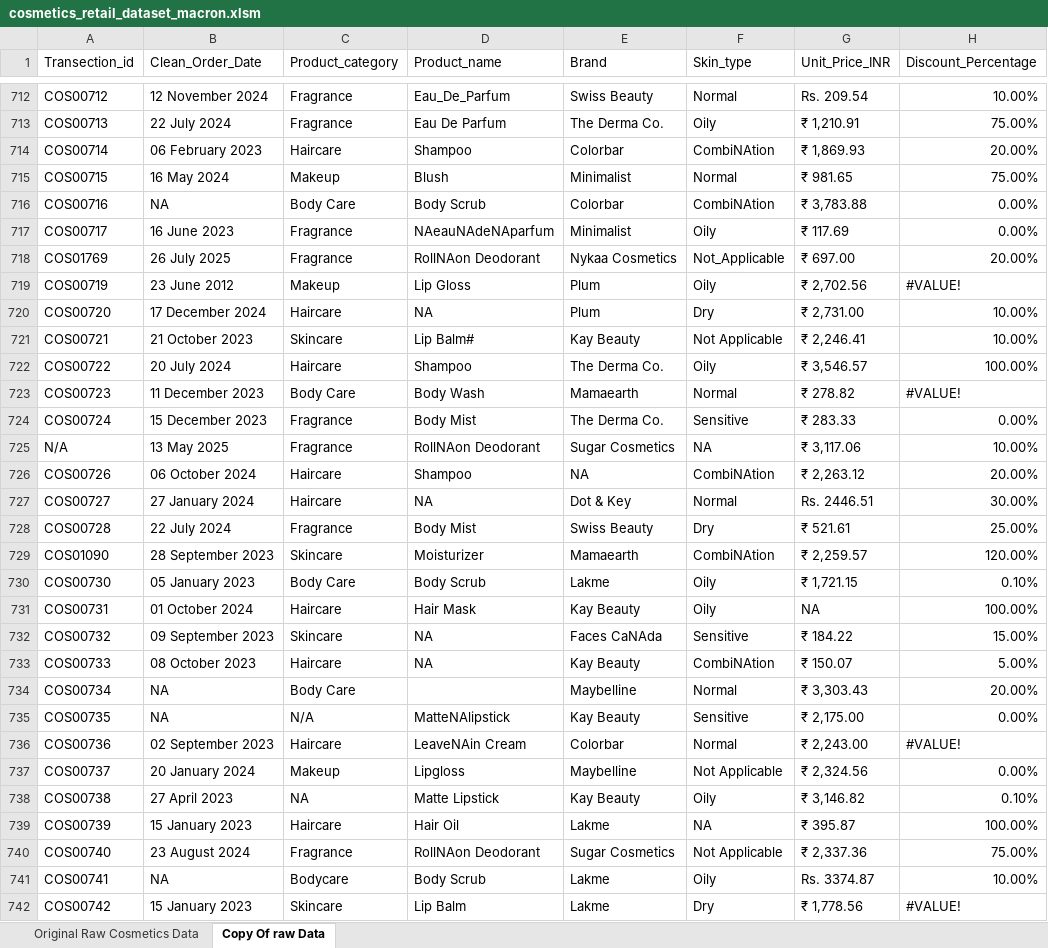
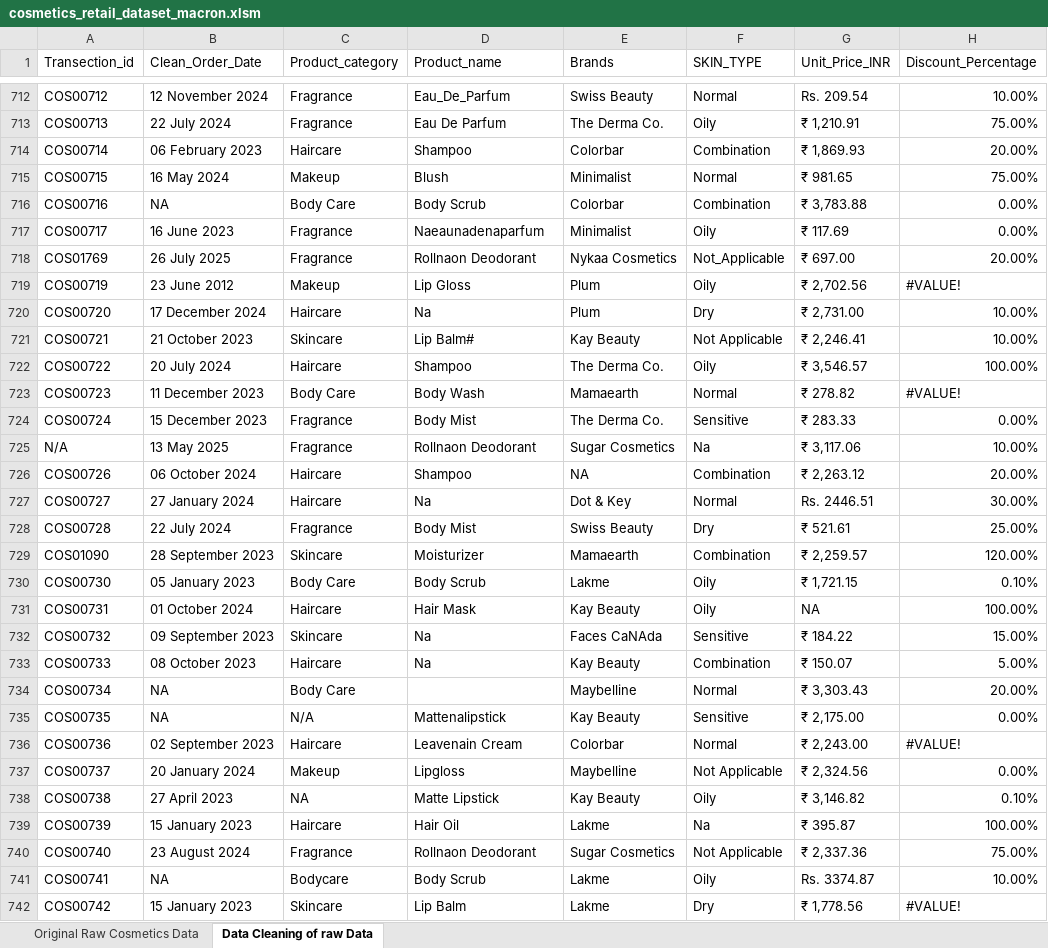
Before and after one commit to shashanki-hub/SWYNEX-Data-Cleaning-Preparation, an Excel workbook: cosmetics_retail_dataset_macron.xlsm, sheet Data Cleaning of raw Data, drawn as a sheet; only a part is shown, gaps mark what is left out; values as stored, in another font and other column widths than the file's, no cell formats; table styles not drawn; the diff covers the shown part only; the diff names each change by its address in the sheet, - before the commit and + after, or states it on an @@ line.

```diff
--- a/cosmetics_retail_dataset_macron.xlsm (sheet Data Cleaning of raw Data)
+++ b/cosmetics_retail_dataset_macron.xlsm (sheet Data Cleaning of raw Data)
-sheet tab: Copy Of raw Data
+sheet tab: Data Cleaning of raw Data
-E1: Brand
+E1: Brands
-F1: Skin_type
+F1: SKIN_TYPE
-F714 (SKIN_TYPE): CombiNAtion
+F714 (SKIN_TYPE): Combination
-F716 (SKIN_TYPE): CombiNAtion
+F716 (SKIN_TYPE): Combination
-D717 (Product_name): NAeauNAdeNAparfum
+D717 (Product_name): Naeaunadenaparfum
-D718 (Product_name): RollNAon Deodorant
+D718 (Product_name): Rollnaon Deodorant
-D720 (Product_name): NA
+D720 (Product_name): Na
-D725 (Product_name): RollNAon Deodorant
+D725 (Product_name): Rollnaon Deodorant
-F725 (SKIN_TYPE): NA
+F725 (SKIN_TYPE): Na
-F726 (SKIN_TYPE): CombiNAtion
+F726 (SKIN_TYPE): Combination
-D727 (Product_name): NA
+D727 (Product_name): Na
-F729 (SKIN_TYPE): CombiNAtion
+F729 (SKIN_TYPE): Combination
-D732:D733 (Product_name): NA
+D732:D733 (Product_name): Na
-F733 (SKIN_TYPE): CombiNAtion
+F733 (SKIN_TYPE): Combination
-D735 (Product_name): MatteNAlipstick
+D735 (Product_name): Mattenalipstick
-D736 (Product_name): LeaveNAin Cream
+D736 (Product_name): Leavenain Cream
-F739 (SKIN_TYPE): NA
+F739 (SKIN_TYPE): Na
-D740 (Product_name): RollNAon Deodorant
+D740 (Product_name): Rollnaon Deodorant
```
Also changed, not shown: 810 edited cells elsewhere in this sheet, sheet Original Raw Cosmetics Data, cell formats.
